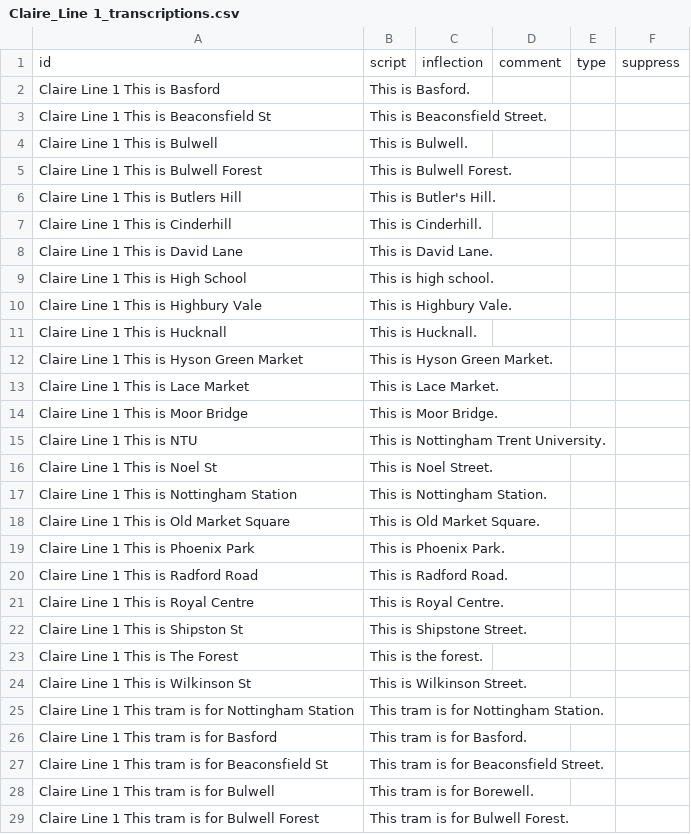
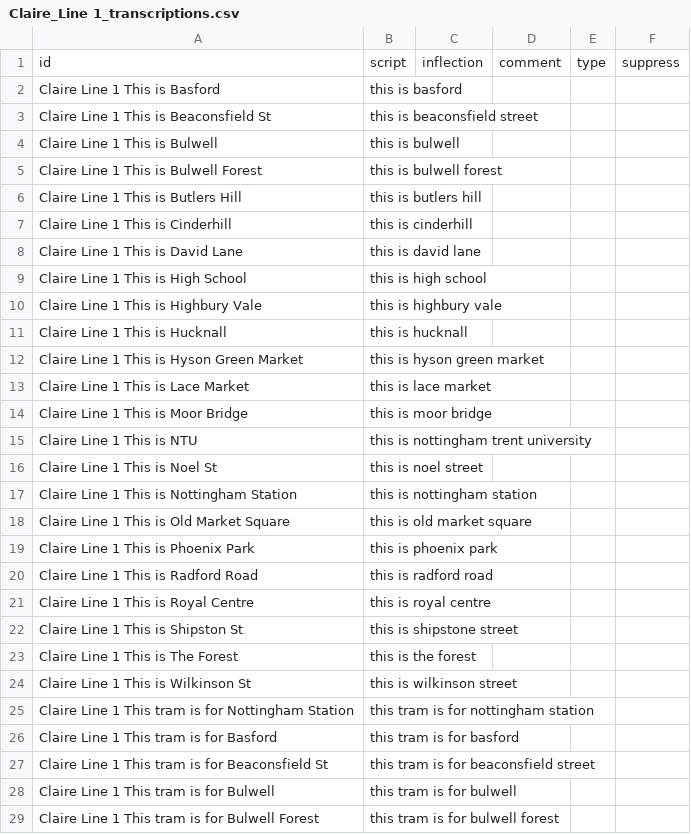
Before and after one commit to theashleygirl/nottingham-tram, a CSV file: Transcripts/Claire_Line 1_transcriptions.csv, drawn as a sheet; only a part is shown; the diff covers the shown part only.

```diff
--- a/Transcripts/Claire_Line 1_transcriptions.csv
+++ b/Transcripts/Claire_Line 1_transcriptions.csv
@@ -1,29 +1,29 @@
 id,script,inflection,comment,type,suppress
-Claire Line 1 This is Basford,This is Basford.,,,,
-Claire Line 1 This is Beaconsfield St,This is Beaconsfield Street.,,,,
-Claire Line 1 This is Bulwell,This is Bulwell.,,,,
-Claire Line 1 This is Bulwell Forest,This is Bulwell Forest.,,,,
-Claire Line 1 This is Butlers Hill,This is Butler's Hill.,,,,
-Claire Line 1 This is Cinderhill,This is Cinderhill.,,,,
-Claire Line 1 This is David Lane,This is David Lane.,,,,
-Claire Line 1 This is High School,This is high school.,,,,
-Claire Line 1 This is Highbury Vale,This is Highbury Vale.,,,,
-Claire Line 1 This is Hucknall,This is Hucknall.,,,,
-Claire Line 1 This is Hyson Green Market,This is Hyson Green Market.,,,,
-Claire Line 1 This is Lace Market,This is Lace Market.,,,,
-Claire Line 1 This is Moor Bridge,This is Moor Bridge.,,,,
-Claire Line 1 This is NTU,This is Nottingham Trent University.,,,,
-Claire Line 1 This is Noel St,This is Noel Street.,,,,
-Claire Line 1 This is Nottingham Station,This is Nottingham Station.,,,,
-Claire Line 1 This is Old Market Square,This is Old Market Square.,,,,
-Claire Line 1 This is Phoenix Park,This is Phoenix Park.,,,,
-Claire Line 1 This is Radford Road,This is Radford Road.,,,,
-Claire Line 1 This is Royal Centre,This is Royal Centre.,,,,
-Claire Line 1 This is Shipston St,This is Shipstone Street.,,,,
-Claire Line 1 This is The Forest,This is the forest.,,,,
-Claire Line 1 This is Wilkinson St,This is Wilkinson Street.,,,,
-Claire Line 1 This tram is for  Nottingham Station,This tram is for Nottingham Station.,,,,
-Claire Line 1 This tram is for Basford,This tram is for Basford.,,,,
-Claire Line 1 This tram is for Beaconsfield St,This tram is for Beaconsfield Street.,,,,
-Claire Line 1 This tram is for Bulwell,This tram is for Borewell.,,,,
-Claire Line 1 This tram is for Bulwell Forest,This tram is for Bulwell Forest.,,,,
+Claire Line 1 This is Basford,this is basford,,,,
+Claire Line 1 This is Beaconsfield St,this is beaconsfield street,,,,
+Claire Line 1 This is Bulwell,this is bulwell,,,,
+Claire Line 1 This is Bulwell Forest,this is bulwell forest,,,,
+Claire Line 1 This is Butlers Hill,this is butlers hill,,,,
+Claire Line 1 This is Cinderhill,this is cinderhill,,,,
+Claire Line 1 This is David Lane,this is david lane,,,,
+Claire Line 1 This is High School,this is high school,,,,
+Claire Line 1 This is Highbury Vale,this is highbury vale,,,,
+Claire Line 1 This is Hucknall,this is hucknall,,,,
+Claire Line 1 This is Hyson Green Market,this is hyson green market,,,,
+Claire Line 1 This is Lace Market,this is lace market,,,,
+Claire Line 1 This is Moor Bridge,this is moor bridge,,,,
+Claire Line 1 This is NTU,this is nottingham trent university,,,,
+Claire Line 1 This is Noel St,this is noel street,,,,
+Claire Line 1 This is Nottingham Station,this is nottingham station,,,,
+Claire Line 1 This is Old Market Square,this is old market square,,,,
+Claire Line 1 This is Phoenix Park,this is phoenix park,,,,
+Claire Line 1 This is Radford Road,this is radford road,,,,
+Claire Line 1 This is Royal Centre,this is royal centre,,,,
+Claire Line 1 This is Shipston St,this is shipstone street,,,,
+Claire Line 1 This is The Forest,this is the forest,,,,
+Claire Line 1 This is Wilkinson St,this is wilkinson street,,,,
+Claire Line 1 This tram is for  Nottingham Station,this tram is for nottingham station,,,,
+Claire Line 1 This tram is for Basford,this tram is for basford,,,,
+Claire Line 1 This tram is for Beaconsfield St,this tram is for beaconsfield street,,,,
+Claire Line 1 This tram is for Bulwell,this tram is for bulwell,,,,
+Claire Line 1 This tram is for Bulwell Forest,this tram is for bulwell forest,,,,
```
Also changed, not shown: 54 edited cells elsewhere in this file, Transcripts/Robert updates_transcriptions.csv, Transcripts/Robert_transcriptions.csv, 5 other files.
